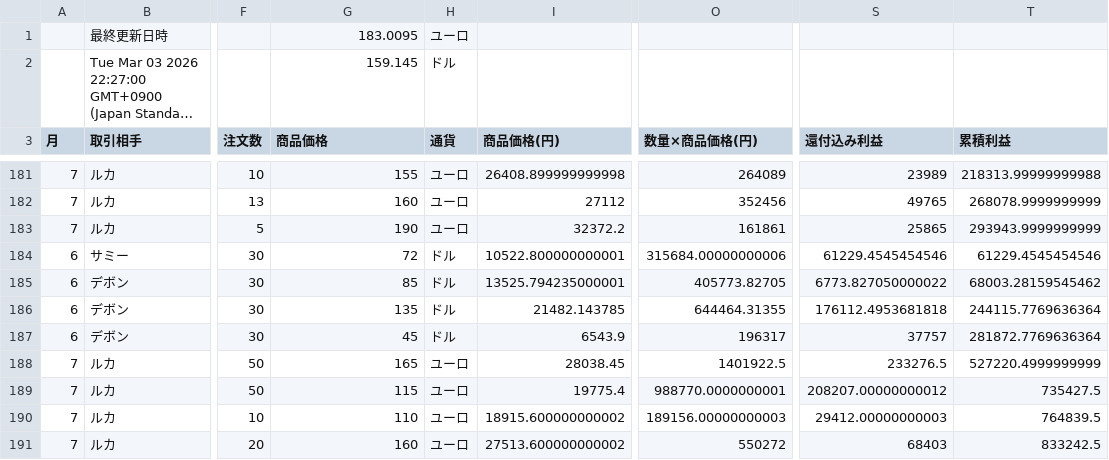
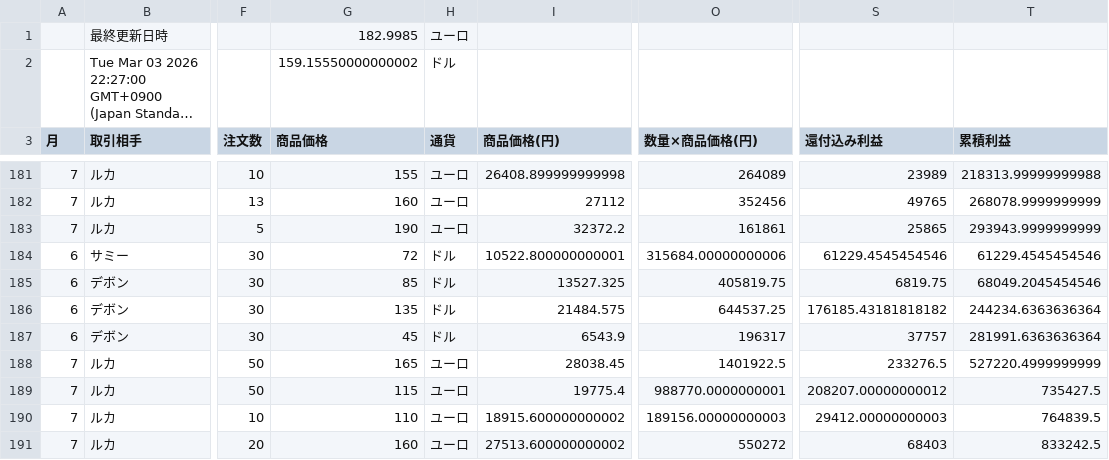
Before and after one commit to 07-hajime-tokyo/csv-data-site, a CSV file: data.csv, drawn as a sheet; only a part is shown, gaps mark what is left out; long unchanged cells end in …; the diff names each change by its address in the sheet, - before the commit and + after, or states it on an @@ line.

Commit message:
Update CSV backup

```diff
--- a/data.csv
+++ b/data.csv
-G1 (商品価格): 183.0095
+G1 (商品価格): 182.9985
-G2 (商品価格): 159.145
+G2 (商品価格): 159.15550000000002
-I185 (商品価格(円)): 13525.794235000001
+I185 (商品価格(円)): 13527.325
-O185 (数量×商品価格(円)): 405773.82705
+O185 (数量×商品価格(円)): 405819.75
-S185 (還付込み利益): 6773.827050000022
+S185 (還付込み利益): 6819.75
-T185 (累積利益): 68003.28159545462
+T185 (累積利益): 68049.2045454546
-I186 (商品価格(円)): 21482.143785
+I186 (商品価格(円)): 21484.575
-O186 (数量×商品価格(円)): 644464.31355
+O186 (数量×商品価格(円)): 644537.25
-S186 (還付込み利益): 176112.4953681818
+S186 (還付込み利益): 176185.43181818182
-T186 (累積利益): 244115.7769636364
+T186 (累積利益): 244234.6363636364
-T187 (累積利益): 281872.7769636364
+T187 (累積利益): 281991.6363636364
```
